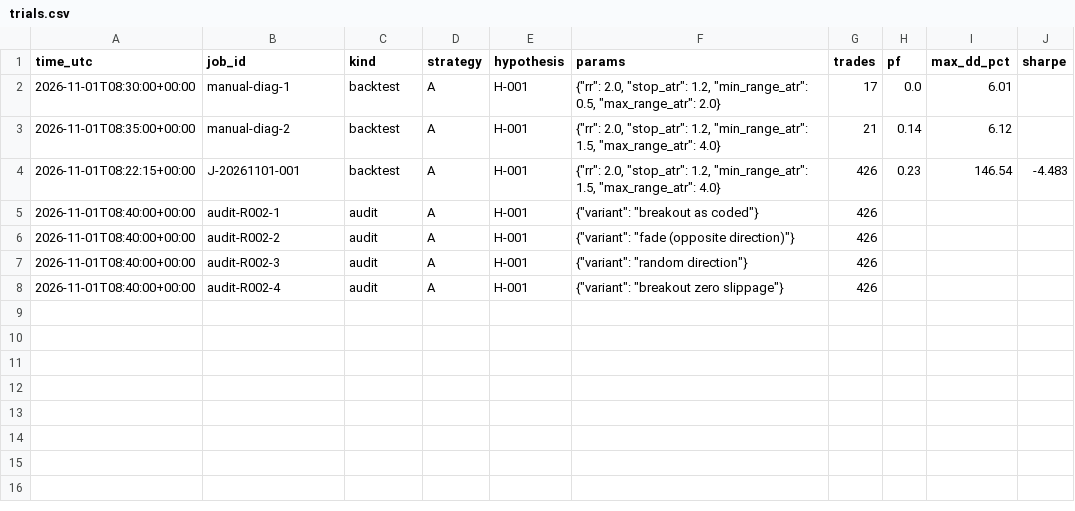
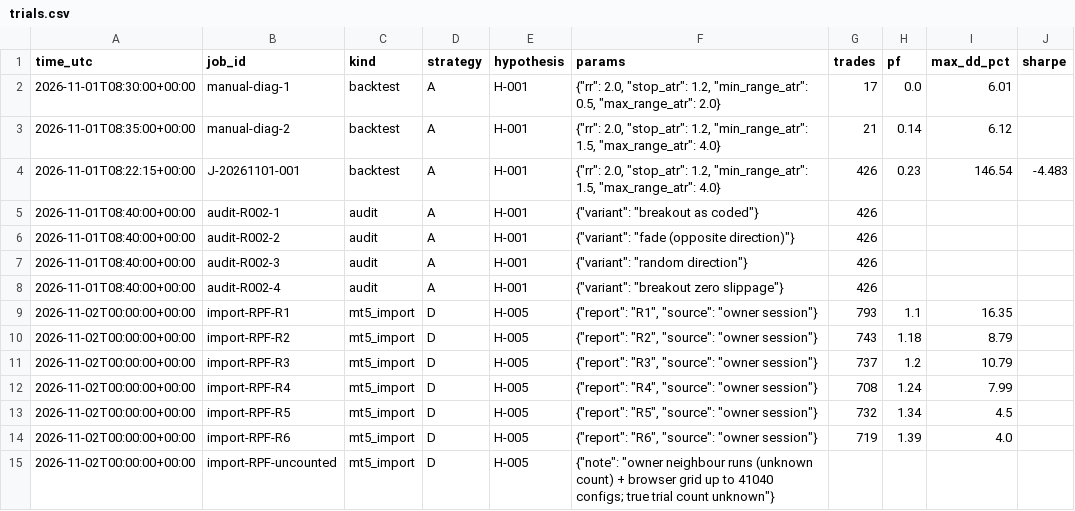
Before and after one commit to krishkulat/prop-firm-manager, a CSV file: results/trials.csv, drawn as a sheet; the diff names each change by its address in the sheet, - before the commit and + after, or states it on an @@ line.

```diff
--- a/results/trials.csv
+++ b/results/trials.csv
+row 9: 2026-11-02T00:00:00+00:00 | import-RPF-R1 | mt5_import | D | H-005 | {"report": "R1", "source": "owner session"} | 793 | 1.1 | 16.35
+row 10: 2026-11-02T00:00:00+00:00 | import-RPF-R2 | mt5_import | D | H-005 | {"report": "R2", "source": "owner session"} | 743 | 1.18 | 8.79
+row 11: 2026-11-02T00:00:00+00:00 | import-RPF-R3 | mt5_import | D | H-005 | {"report": "R3", "source": "owner session"} | 737 | 1.2 | 10.79
+row 12: 2026-11-02T00:00:00+00:00 | import-RPF-R4 | mt5_import | D | H-005 | {"report": "R4", "source": "owner session"} | 708 | 1.24 | 7.99
+row 13: 2026-11-02T00:00:00+00:00 | import-RPF-R5 | mt5_import | D | H-005 | {"report": "R5", "source": "owner session"} | 732 | 1.34 | 4.5
+row 14: 2026-11-02T00:00:00+00:00 | import-RPF-R6 | mt5_import | D | H-005 | {"report": "R6", "source": "owner session"} | 719 | 1.39 | 4.0
+row 15: 2026-11-02T00:00:00+00:00 | import-RPF-uncounted | mt5_import | D | H-005 | {"note": "owner neighbour runs (unknown count) + browser grid up to 41040 configs; true trial count unknown"}
```
Also changed, not shown: 24 other files.
